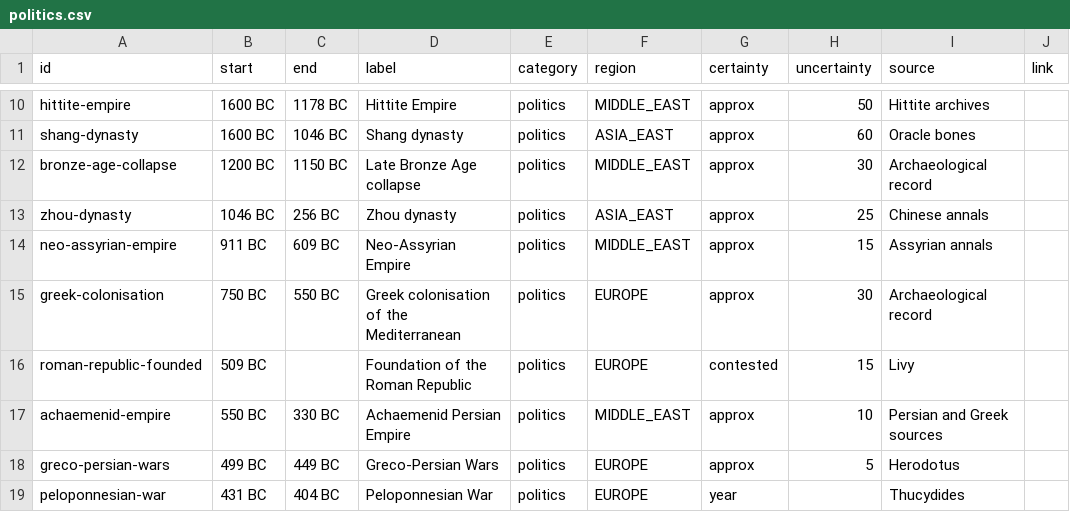
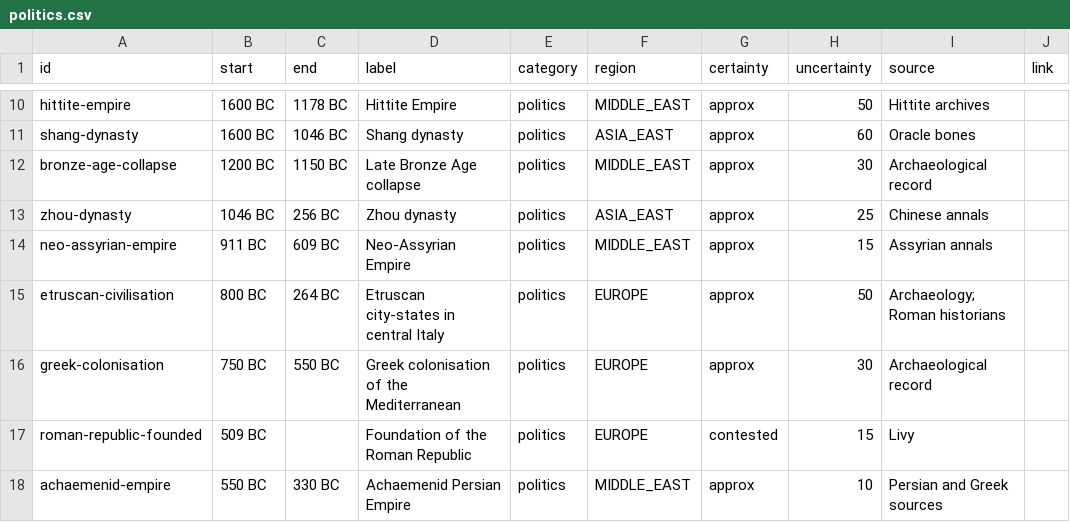
Before and after one commit to thomasbergernz/money-makes-the-world-go-round, a CSV file: public/data/politics.csv, drawn as a sheet; only a part is shown, gaps mark what is left out; the shorter side is filled out with more unchanged rows.

```diff
--- a/public/data/politics.csv
+++ b/public/data/politics.csv
@@ -14,2 +14,3 @@ zhou-dynasty,1046 BC,256 BC,Zhou dynasty,politics,ASIA_EAST,approx,25,Chinese an
 neo-assyrian-empire,911 BC,609 BC,Neo-Assyrian Empire,politics,MIDDLE_EAST,approx,15,Assyrian annals,
+etruscan-civilisation,800 BC,264 BC,Etruscan city-states in central Italy,politics,EUROPE,approx,50,Archaeology; Roman historians,
 greek-colonisation,750 BC,550 BC,Greek colonisation of the Mediterranean,politics,EUROPE,approx,30,Archaeological record,
```
Also changed, not shown: public/data/economy.csv, public/data/thought.csv.
